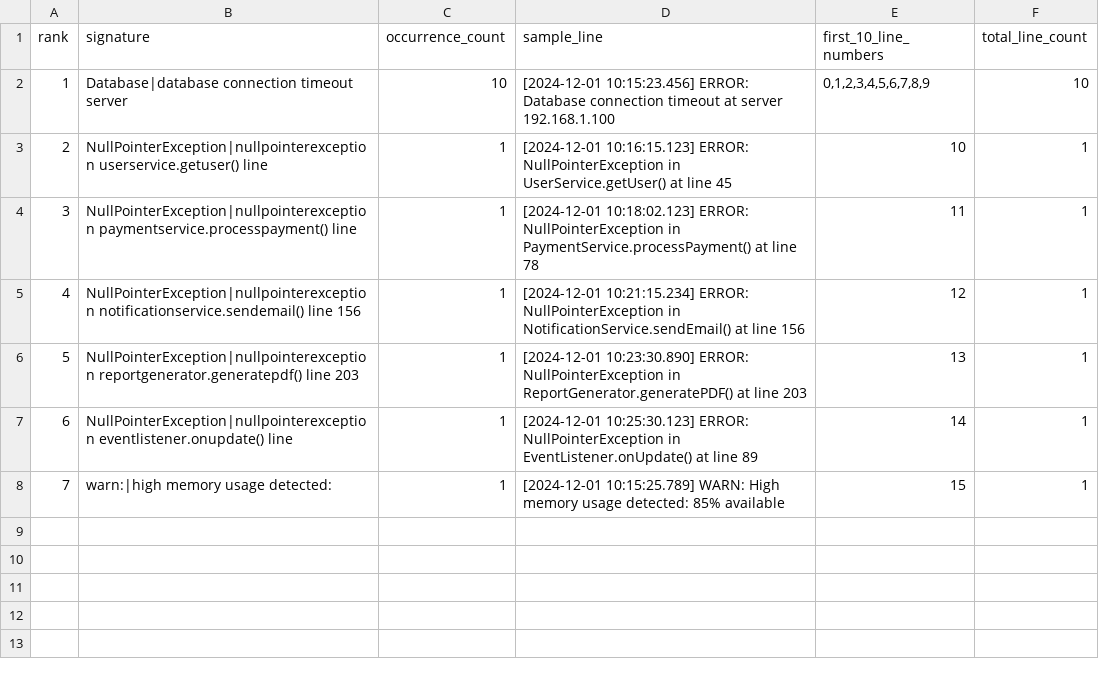
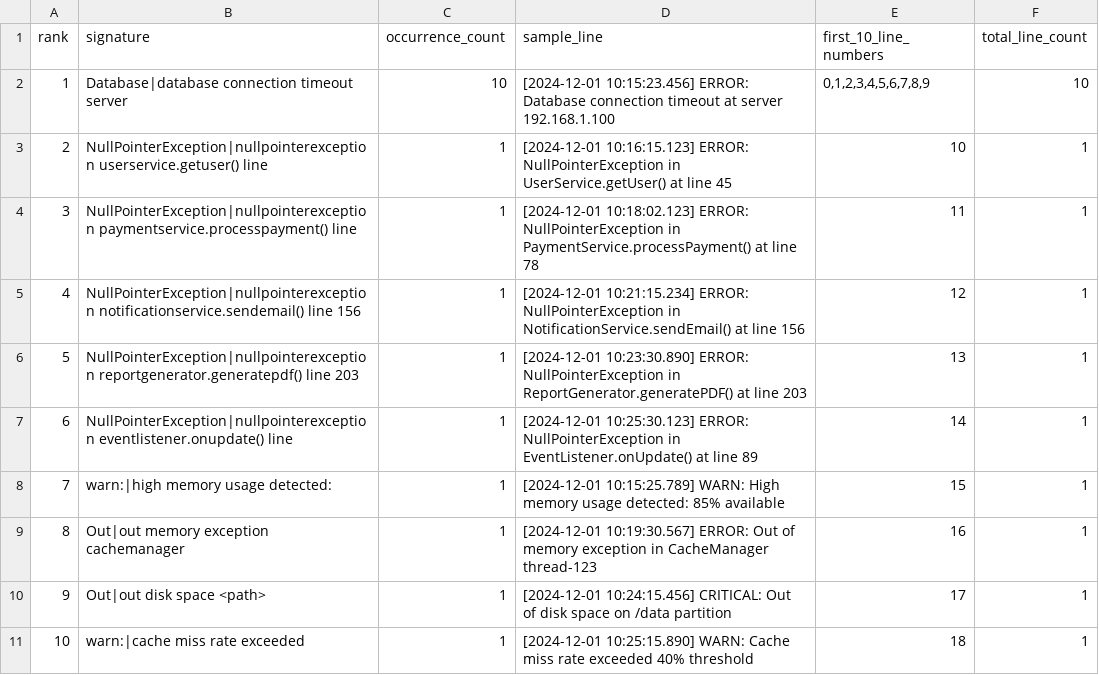
Before and after one commit to preetham3127/Error-log-classifier, a CSV file: output/error_analysis.csv, drawn as a sheet; the diff names each change by its address in the sheet, - before the commit and + after, or states it on an @@ line.

Commit message:
errorcsv2

```diff
--- a/output/error_analysis.csv
+++ b/output/error_analysis.csv
+row 9: 8 | Out|out memory exception cachemanager | 1 | [2024-12-01 10:19:30.567] ERROR: Out of memory exception in CacheManager thread-123 | 16 | 1
+row 10: 9 | Out|out disk space <path> | 1 | [2024-12-01 10:24:15.456] CRITICAL: Out of disk space on /data partition | 17 | 1
+row 11: 10 | warn:|cache miss rate exceeded | 1 | [2024-12-01 10:25:15.890] WARN: Cache miss rate exceeded 40% threshold | 18 | 1
```
